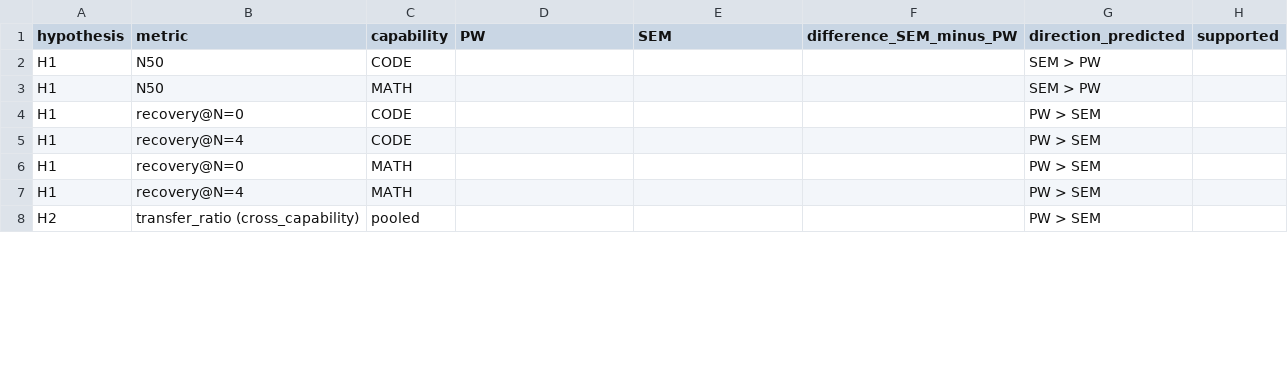
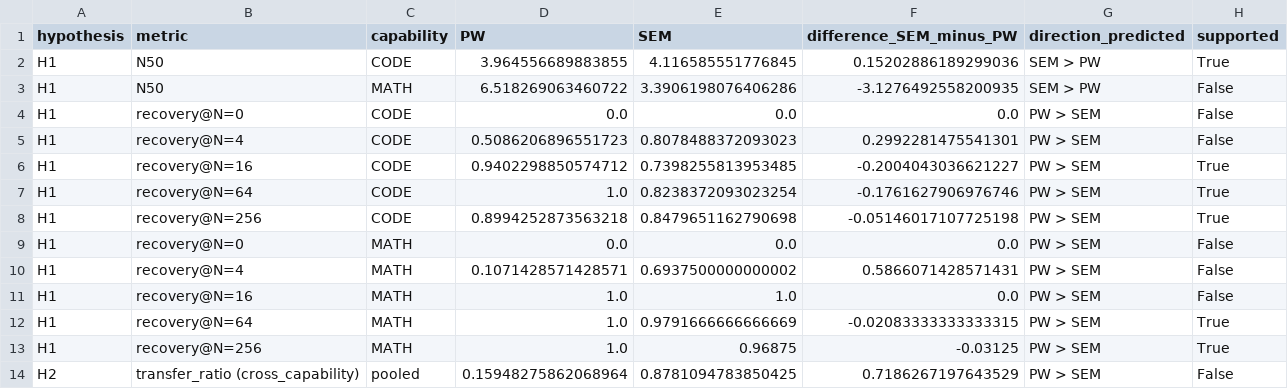
Before and after one commit to ShreyasVR2545/semantic-lock-sandbagging, a CSV file: results/hypothesis_summary.csv, drawn as a sheet; only a part is shown; the diff covers the shown part only.

```diff
--- a/results/hypothesis_summary.csv
+++ b/results/hypothesis_summary.csv
@@ -1,8 +1,14 @@
 hypothesis,metric,capability,PW,SEM,difference_SEM_minus_PW,direction_predicted,supported
-H1,N50,CODE,,,,SEM > PW,
-H1,N50,MATH,,,,SEM > PW,
-H1,recovery@N=0,CODE,,,,PW > SEM,
-H1,recovery@N=4,CODE,,,,PW > SEM,
-H1,recovery@N=0,MATH,,,,PW > SEM,
-H1,recovery@N=4,MATH,,,,PW > SEM,
-H2,transfer_ratio (cross_capability),pooled,,,,PW > SEM,
+H1,N50,CODE,3.964556689883855,4.116585551776845,0.15202886189299036,SEM > PW,True
+H1,N50,MATH,6.518269063460722,3.3906198076406286,-3.1276492558200935,SEM > PW,False
+H1,recovery@N=0,CODE,0.0,0.0,0.0,PW > SEM,False
+H1,recovery@N=4,CODE,0.5086206896551723,0.8078488372093023,0.2992281475541301,PW > SEM,False
+H1,recovery@N=16,CODE,0.9402298850574712,0.7398255813953485,-0.2004043036621227,PW > SEM,True
+H1,recovery@N=64,CODE,1.0,0.8238372093023254,-0.1761627906976746,PW > SEM,True
+H1,recovery@N=256,CODE,0.8994252873563218,0.8479651162790698,-0.05146017107725198,PW > SEM,True
+H1,recovery@N=0,MATH,0.0,0.0,0.0,PW > SEM,False
+H1,recovery@N=4,MATH,0.1071428571428571,0.6937500000000002,0.5866071428571431,PW > SEM,False
+H1,recovery@N=16,MATH,1.0,1.0,0.0,PW > SEM,False
+H1,recovery@N=64,MATH,1.0,0.9791666666666669,-0.02083333333333315,PW > SEM,True
+H1,recovery@N=256,MATH,1.0,0.96875,-0.03125,PW > SEM,True
+H2,transfer_ratio (cross_capability),pooled,0.15948275862068964,0.8781094783850425,0.7186267197643529,PW > SEM,False
```
Also changed, not shown: 26 edited cells elsewhere in this file, results/interp/cross_capability_cosine_ci.csv, results/interp/rank_sweep.csv, 45 other files.
